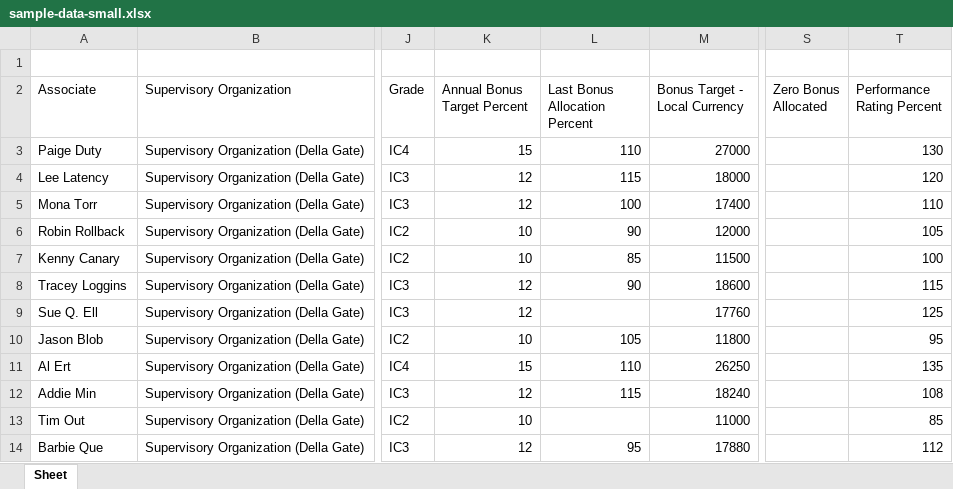
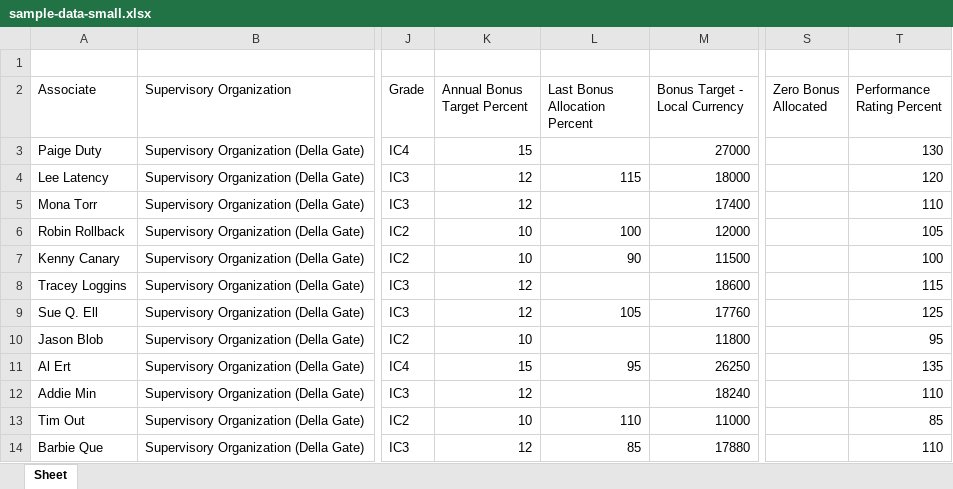
Before and after one commit to adereis/performance-rating-and-bonus, an Excel workbook: sample-data-small.xlsx, sheet Sheet, drawn as a sheet; only a part is shown, gaps mark what is left out; values as stored, in another font and other column widths than the file's, no borders; the diff names each change by its address in the sheet, - before the commit and + after, or states it on an @@ line.

```diff
--- a/sample-data-small.xlsx (sheet Sheet)
+++ b/sample-data-small.xlsx (sheet Sheet)
-L3 (Last Bonus Allocation Percent): 110
+L3 (Last Bonus Allocation Percent): (empty)
-L5 (Last Bonus Allocation Percent): 100
+L5 (Last Bonus Allocation Percent): (empty)
-L6 (Last Bonus Allocation Percent): 90
+L6 (Last Bonus Allocation Percent): 100
-L7 (Last Bonus Allocation Percent): 85
+L7 (Last Bonus Allocation Percent): 90
-L8 (Last Bonus Allocation Percent): 90
+L8 (Last Bonus Allocation Percent): (empty)
-L9 (Last Bonus Allocation Percent): (empty)
+L9 (Last Bonus Allocation Percent): 105
-L10 (Last Bonus Allocation Percent): 105
+L10 (Last Bonus Allocation Percent): (empty)
-L11 (Last Bonus Allocation Percent): 110
+L11 (Last Bonus Allocation Percent): 95
-L12 (Last Bonus Allocation Percent): 115
+L12 (Last Bonus Allocation Percent): (empty)
-T12 (Performance Rating Percent): 108
+T12 (Performance Rating Percent): 110
-L13 (Last Bonus Allocation Percent): (empty)
+L13 (Last Bonus Allocation Percent): 110
-L14 (Last Bonus Allocation Percent): 95
+L14 (Last Bonus Allocation Percent): 85
-T14 (Performance Rating Percent): 112
+T14 (Performance Rating Percent): 110
```
Also changed, not shown: sample-data-large.xlsx, 1 other file.
